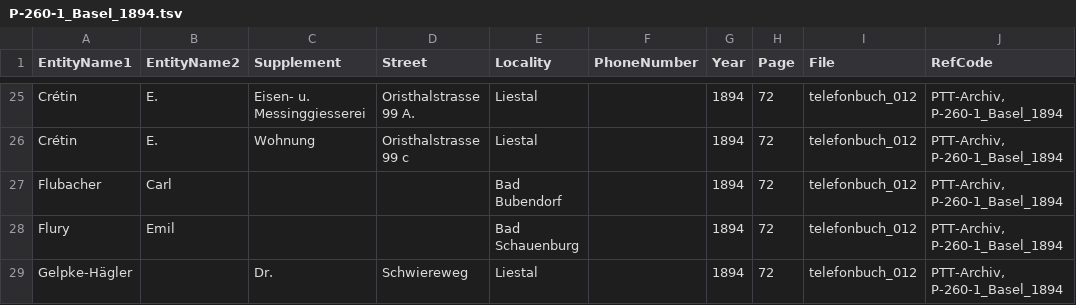
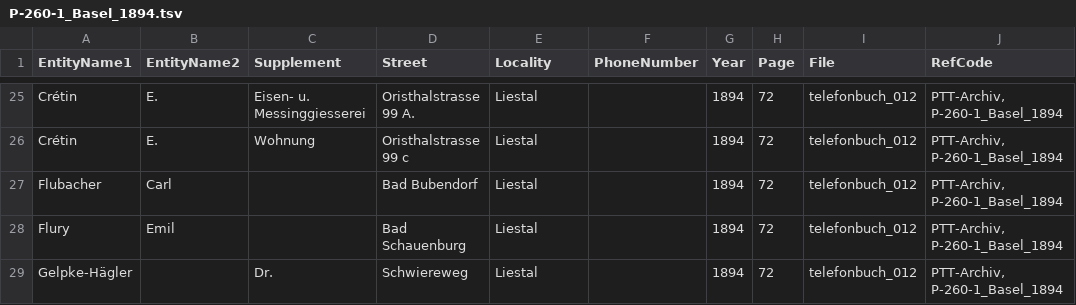
Before and after one commit to DHBern/PTT_phonebook_data_tsv, a TSV file: tsv/a/P-260-1_Basel_1894.tsv, drawn as a sheet; only a part is shown, gaps mark what is left out; the diff covers the shown part only; the diff names each change by its address in the sheet, - before the commit and + after, or states it on an @@ line.

```diff
--- a/tsv/a/P-260-1_Basel_1894.tsv
+++ b/tsv/a/P-260-1_Basel_1894.tsv
-D27 (Street): (empty)
+D27 (Street): Bad Bubendorf
-E27 (Locality): Bad Bubendorf
+E27 (Locality): Liestal
-D28 (Street): (empty)
+D28 (Street): Bad Schauenburg
-E28 (Locality): Bad Schauenburg
+E28 (Locality): Liestal
```
Also changed, not shown: 1 removed row and 42 edited cells elsewhere in this file.
